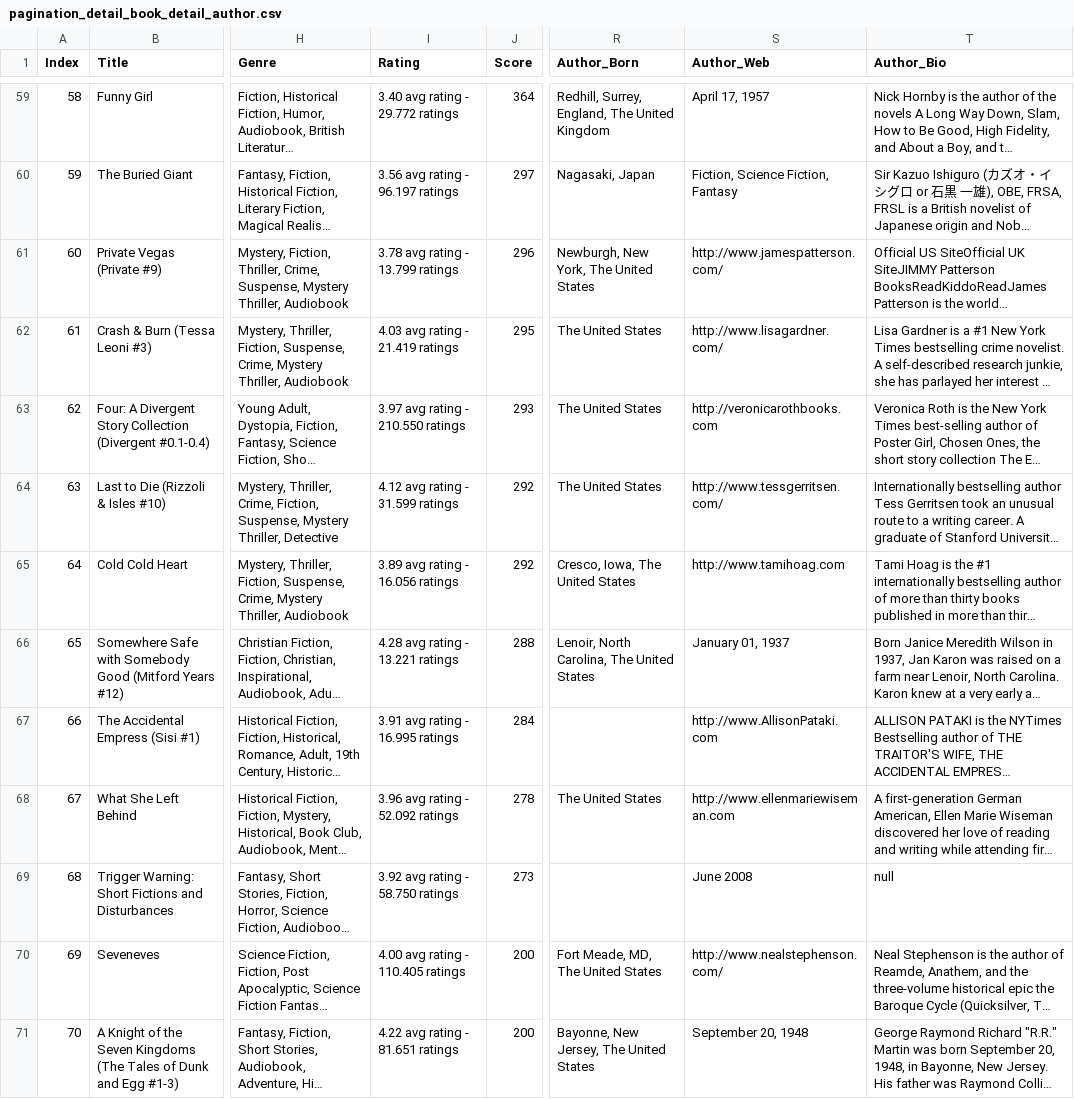
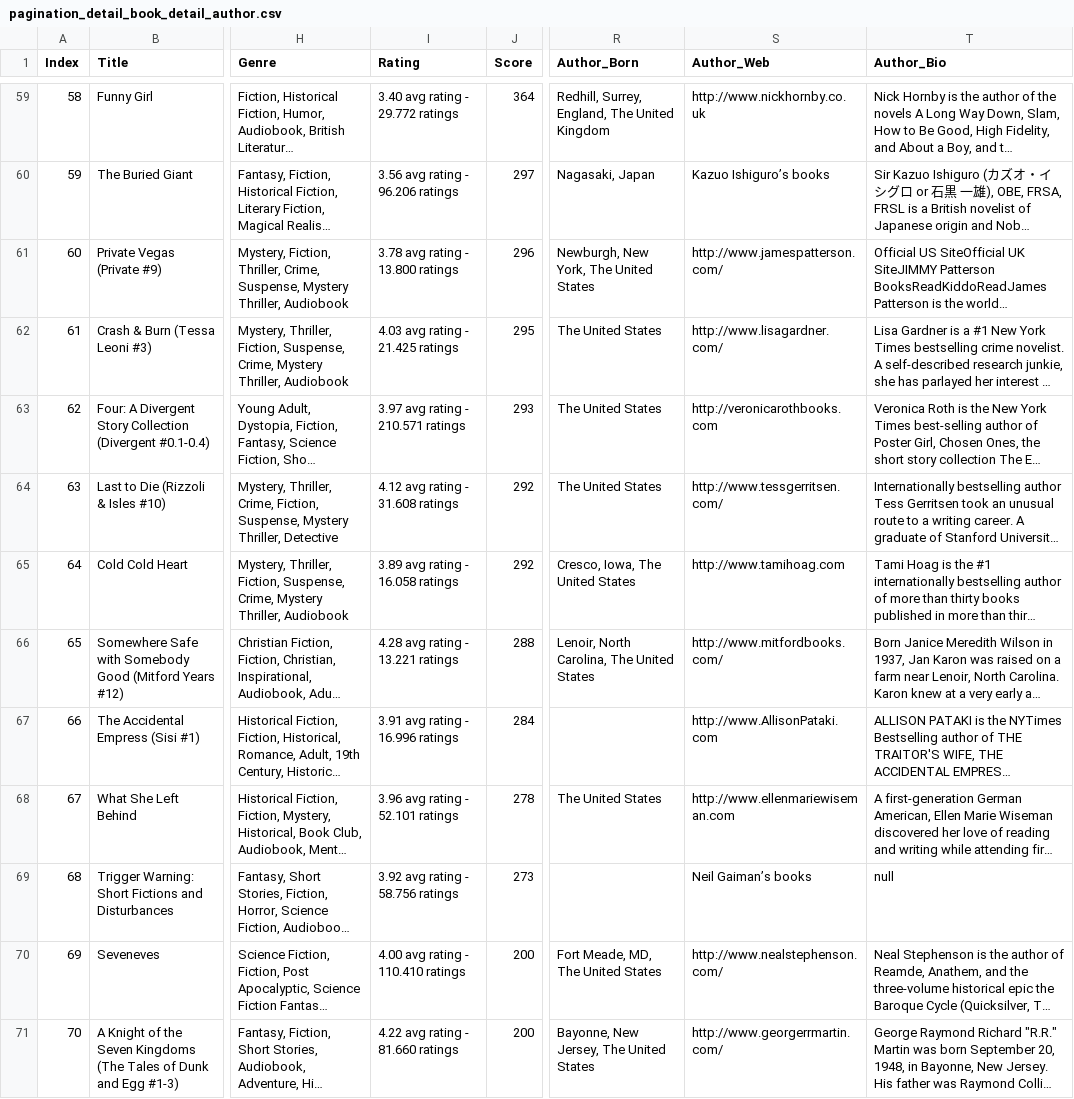
Before and after one commit to wahid-ari/web-scraping-python, a CSV file: pagination_detail_book_detail_author.csv, drawn as a sheet; only a part is shown, gaps mark what is left out; long unchanged cells end in …; the diff covers the shown part only; the diff names each change by its address in the sheet, - before the commit and + after, or states it on an @@ line.

Commit message:
add pagination detail book detail author

```diff
--- a/pagination_detail_book_detail_author.csv
+++ b/pagination_detail_book_detail_author.csv
-S59 (Author_Web): April 17, 1957
+S59 (Author_Web): http://www.nickhornby.co.uk
-I60 (Rating): 3.56 avg rating - 96.197 ratings
+I60 (Rating): 3.56 avg rating - 96.206 ratings
-S60 (Author_Web): Fiction, Science Fiction, Fantasy
+S60 (Author_Web): Kazuo Ishiguro’s books
-I61 (Rating): 3.78 avg rating - 13.799 ratings
+I61 (Rating): 3.78 avg rating - 13.800 ratings
-I62 (Rating): 4.03 avg rating - 21.419 ratings
+I62 (Rating): 4.03 avg rating - 21.425 ratings
-I63 (Rating): 3.97 avg rating - 210.550 ratings
+I63 (Rating): 3.97 avg rating - 210.571 ratings
-I64 (Rating): 4.12 avg rating - 31.599 ratings
+I64 (Rating): 4.12 avg rating - 31.608 ratings
-I65 (Rating): 3.89 avg rating - 16.056 ratings
+I65 (Rating): 3.89 avg rating - 16.058 ratings
-S66 (Author_Web): January 01, 1937
+S66 (Author_Web): http://www.mitfordbooks.com/
-I67 (Rating): 3.91 avg rating - 16.995 ratings
+I67 (Rating): 3.91 avg rating - 16.996 ratings
-I68 (Rating): 3.96 avg rating - 52.092 ratings
+I68 (Rating): 3.96 avg rating - 52.101 ratings
-I69 (Rating): 3.92 avg rating - 58.750 ratings
+I69 (Rating): 3.92 avg rating - 58.756 ratings
-S69 (Author_Web): June 2008
+S69 (Author_Web): Neil Gaiman’s books
-I70 (Rating): 4.00 avg rating - 110.405 ratings
+I70 (Rating): 4.00 avg rating - 110.410 ratings
-I71 (Rating): 4.22 avg rating - 81.651 ratings
+I71 (Rating): 4.22 avg rating - 81.660 ratings
-S71 (Author_Web): September 20, 1948
+S71 (Author_Web): http://www.georgerrmartin.com/
```
Also changed, not shown: 125 edited cells elsewhere in this file, 4 other files.
